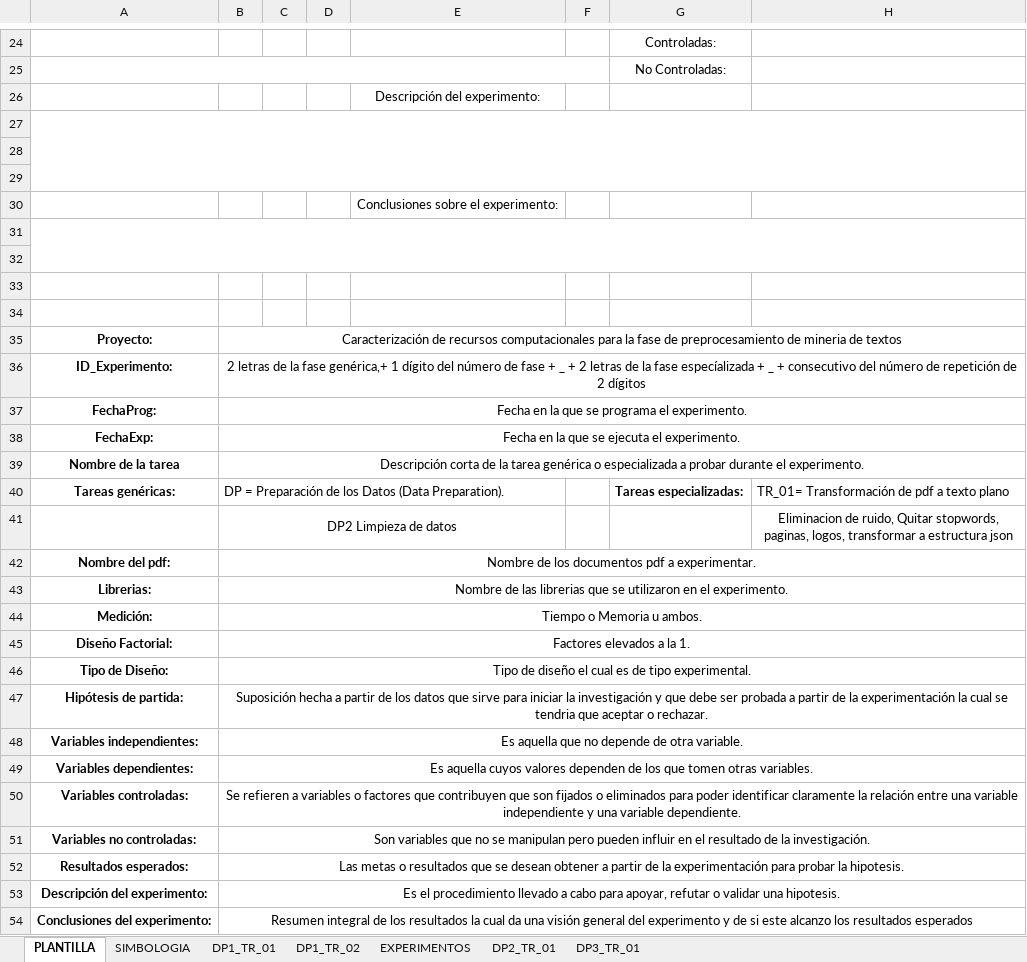
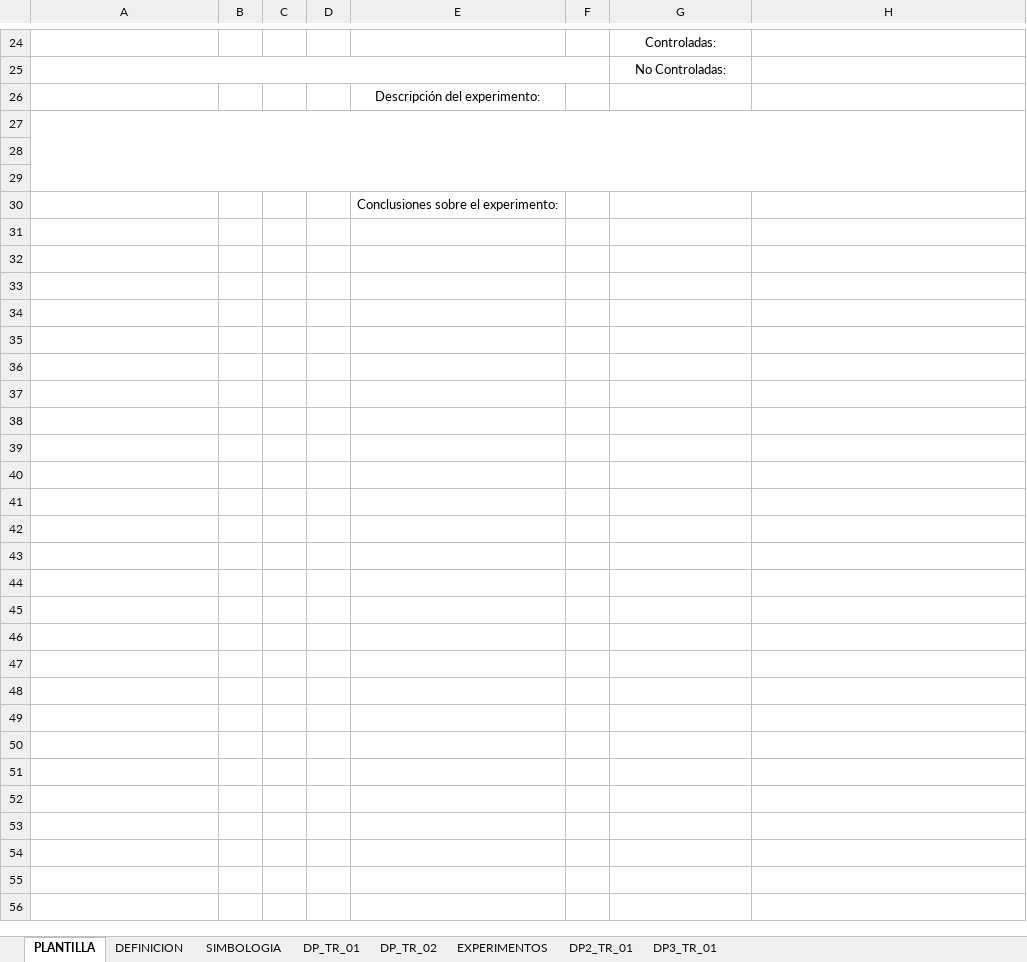
Before and after one commit to YesseniaD/CRCPMT-Project, an Excel workbook: Docs/Model/PlantillaDiseñoExperimental.xlsx, sheet PLANTILLA, drawn as a sheet; only a part is shown, gaps mark what is left out; values as stored, in another font and other column widths than the file's, no borders; the diff names each change by its address in the sheet, - before the commit and + after, or states it on an @@ line.

```diff
--- a/Docs/Model/PlantillaDiseñoExperimental.xlsx (sheet PLANTILLA)
+++ b/Docs/Model/PlantillaDiseñoExperimental.xlsx (sheet PLANTILLA)
-sheet tab: DP1_TR_01
+sheet tab: DP_TR_01
-sheet tab: DP1_TR_02
+sheet tab: DP_TR_02
+sheet tab: DEFINICION
-row 31: (empty)
-row 32: (empty)
-row 33: (empty)
-row 34: (empty)
-row 35: Proyecto: | Caracterización de recursos computacionales para la fase de preprocesamiento de mineria de textos
-row 36: ID_Experimento: | 2 letras de la fase genérica,+ 1 dígito del número de fase + _ + 2 letras de la fase especíalizada + _ + consecutivo del número de repetición de 2 dígitos
-row 37: FechaProg: | Fecha en la que se programa el experimento.
-row 38: FechaExp: | Fecha en la que se ejecuta el experimento.
-row 39: Nombre de la tarea | Descripción corta de la tarea genérica o especializada a probar durante el experimento.
-row 40: Tareas genéricas: | DP = Preparación de los Datos (Data Preparation). |  |  |  |  | Tareas especializadas: | TR_01= Transformación de pdf a texto plano
-row 41:  | DP2 Limpieza de datos |  |  |  |  |  | Eliminacion de ruido, Quitar stopwords, paginas, logos, transformar a estructura json
-row 42: Nombre del pdf: | Nombre de los documentos pdf a experimentar.
-row 43: Librerias: | Nombre de las librerias que se utilizaron en el experimento.
-row 44: Medición: | Tiempo o Memoria u ambos.
-row 45: Diseño Factorial: | Factores elevados a la 1.
-row 46: Tipo de Diseño: | Tipo de diseño el cual es de tipo experimental.
-row 47: Hipótesis de partida: | Suposición hecha a partir de los datos que sirve para iniciar la investigación y que debe ser probada a partir de la experimentación la cual se tendria que aceptar o rechazar.
-row 48: Variables independientes: | Es aquella que no depende de otra variable.
-row 49: Variables dependientes: | Es aquella cuyos valores dependen de los que tomen otras variables.
-row 50: Variables controladas: | Se refieren a variables o factores que contribuyen que son fijados o eliminados para poder identificar claramente la relación entre una variable independiente y una variable dependiente.
-row 51: Variables no controladas: | Son variables que no se manipulan pero pueden influir en el resultado de la investigación.
-row 52: Resultados esperados: | Las metas o resultados que se desean obtener a partir de la experimentación para probar la hipotesis.
-row 53: Descripción del experimento: | Es el procedimiento llevado a cabo para apoyar, refutar o validar una hipotesis.
-row 54: Conclusiones del experimento: | Resumen integral de los resultados la cual da una visión general del experimento y de si este alcanzo los resultados esperados
```
Also changed, not shown: sheet DP_TR_01, sheet DP3_TR_01, sheet DP_TR_02, sheet SIMBOLOGIA, sheet DP2_TR_01, charts or pictures.
